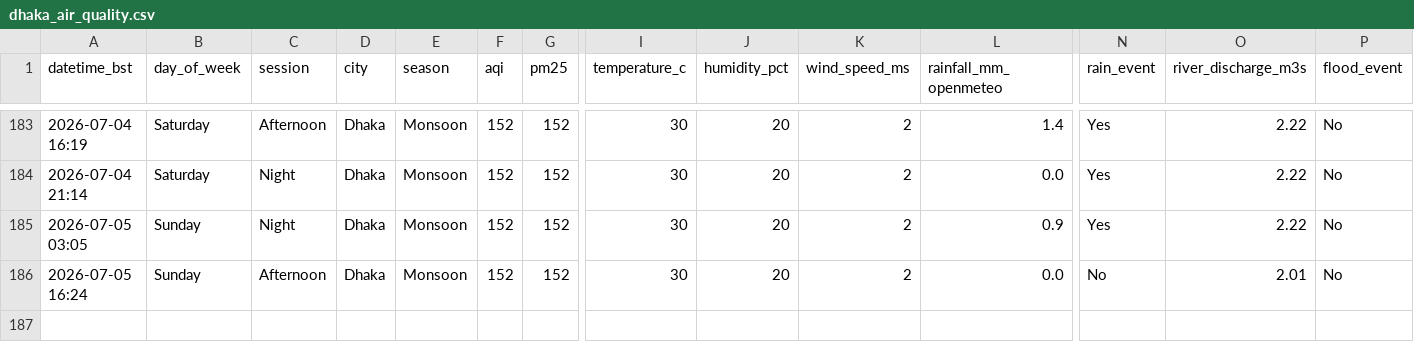
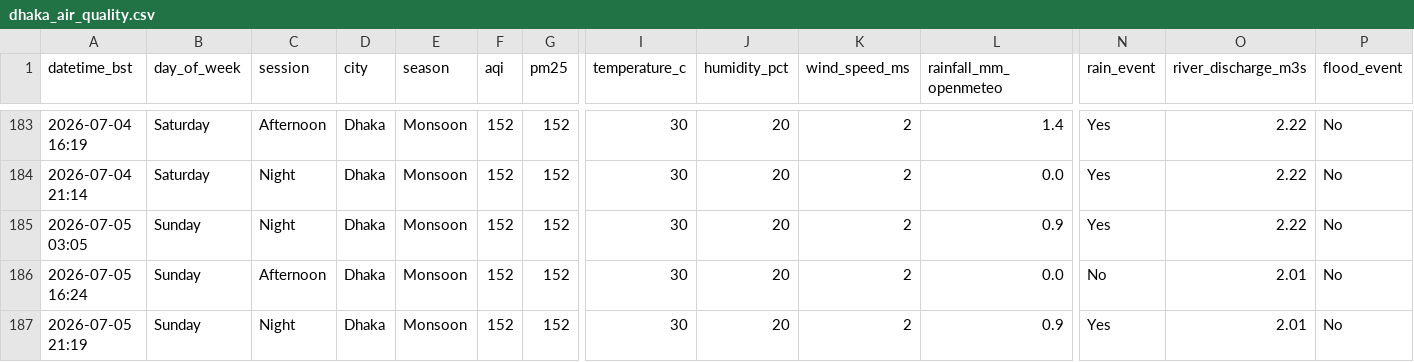
Before and after one commit to tahira489/dhaka-aqi-and-floods, a CSV file: dhaka_air_quality.csv, drawn as a sheet; only a part is shown, gaps mark what is left out; rows hold the shown columns only; the diff names each change by its address in the sheet, - before the commit and + after, or states it on an @@ line.

```diff
--- a/dhaka_air_quality.csv
+++ b/dhaka_air_quality.csv
+row 187: 2026-07-05 21:19 | Sunday | Night | Dhaka | Monsoon | 152 | 152 | 30 | 20 | 2 | 0.9 | Yes | 2.01 | No
```
